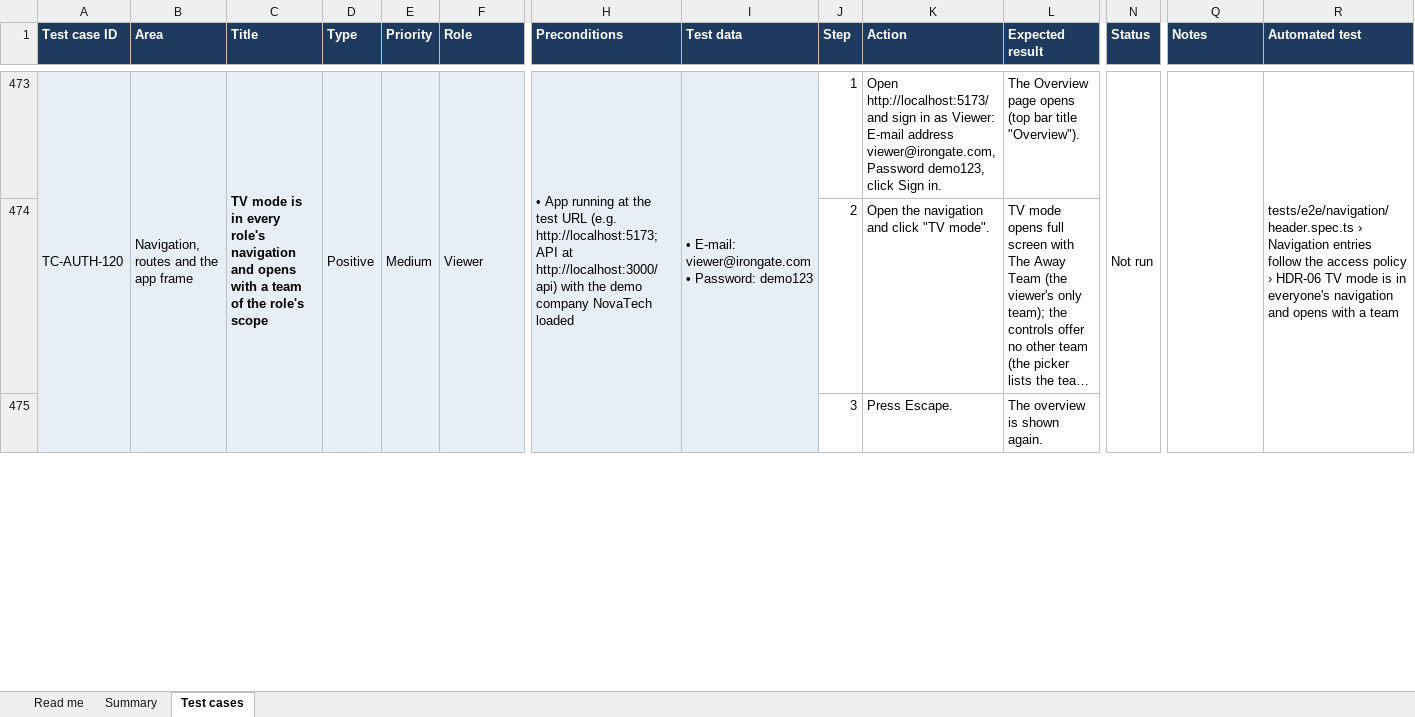
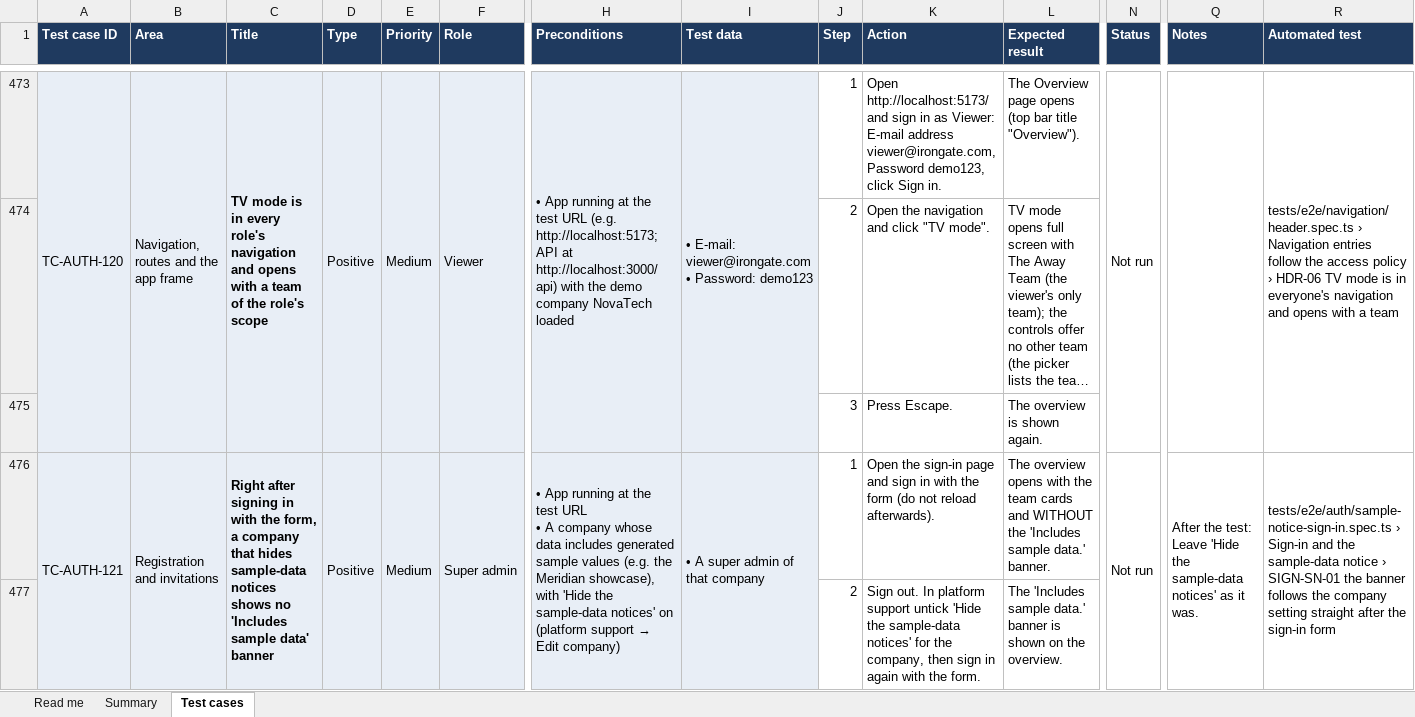
Before and after one commit to therevelator/irongate-qa-navigator-platform, an Excel workbook: docs/testing/MANUAL_TEST_CASES.xlsx, sheet Test cases, drawn as a sheet; only a part is shown, gaps mark what is left out; long unchanged cells end in …; values as stored, in another font and other column widths than the file's, no borders; rows hold the shown columns only; ↵ is a line break in a cell; the diff covers the shown part only; the diff names each change by its address in the sheet, - before the commit and + after, or states it on an @@ line.

Commit message:
Manual cases and E2E flows: company-level parameters, sample notice right after sign-in

```diff
--- a/docs/testing/MANUAL_TEST_CASES.xlsx (sheet Test cases)
+++ b/docs/testing/MANUAL_TEST_CASES.xlsx (sheet Test cases)
+row 476: TC-AUTH-121 | Registration and invitations | Right after signing in with the form, a company that hides sample-data notices shows no 'Includes sample data' banner | Positive | Medium | Super admin | • App running at the test URL ↵ • A company whose data includes generated sample values (e.g. the Meridian showcase), with 'Hide the sample-data notices' on (platform support → Edit company) | • A super admin of that company | 1 | Open the sign-in page and sign in with the form (do not reload afterwards). | The overview opens with the team cards and WITHOUT the 'Includes sample data.' banner. | Not run | After the test: Leave 'Hide the sample-data notices' as it was. | tests/e2e/auth/sample-notice-sign-in.spec.ts › Sign-in and the sample-data notice › SIGN-SN-01 the banner follows the company setting straight after the sign-in form
+row 477:  |  |  |  |  |  |  |  | 2 | Sign out. In platform support untick 'Hide the sample-data notices' for the company, then sign in again with the form. | The 'Includes sample data.' banner is shown on the overview.
```
Also changed, not shown: 2 added rows, 1 removed row and 2 edited cells elsewhere in this sheet, sheet Summary, sheet Read me, 2 other files.
